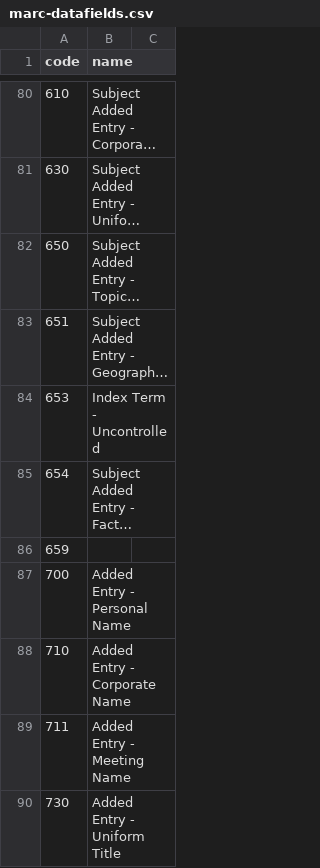
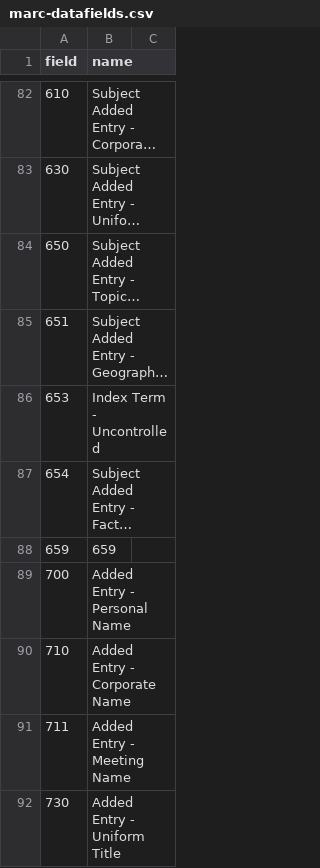
Before and after one commit to kbrbe/beltrans-data-integration, a CSV file: data-sources/kbr/marc-datafields.csv, drawn as a sheet; only a part is shown, gaps mark what is left out; long unchanged cells end in …; addresses are those after the commit; the diff covers the shown part only; the diff names each change by its address in the sheet, - before the commit and + after, or states it on an @@ line.

Commit message:
updated field labels

```diff
--- a/data-sources/kbr/marc-datafields.csv
+++ b/data-sources/kbr/marc-datafields.csv
-A1: code
+A1: field
-B88 (name): (empty)
+B88 (name): 659
```
Also changed, not shown: 3 added rows and 41 edited cells elsewhere in this file.
